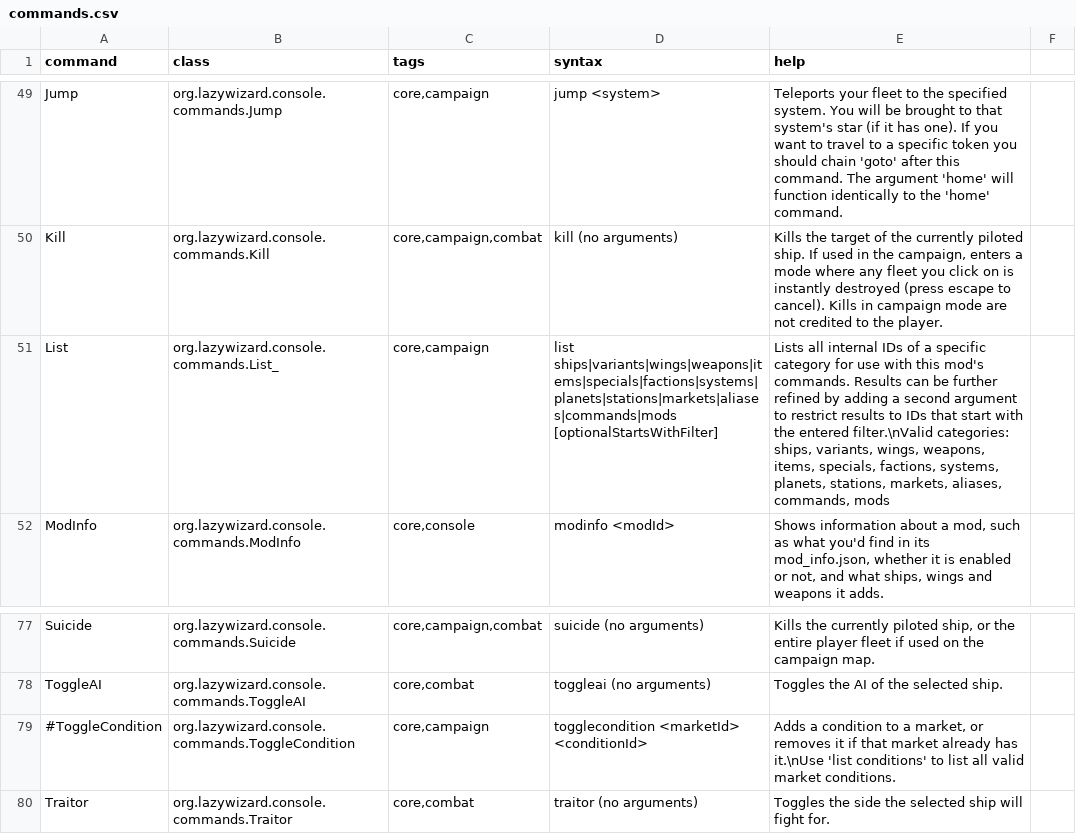
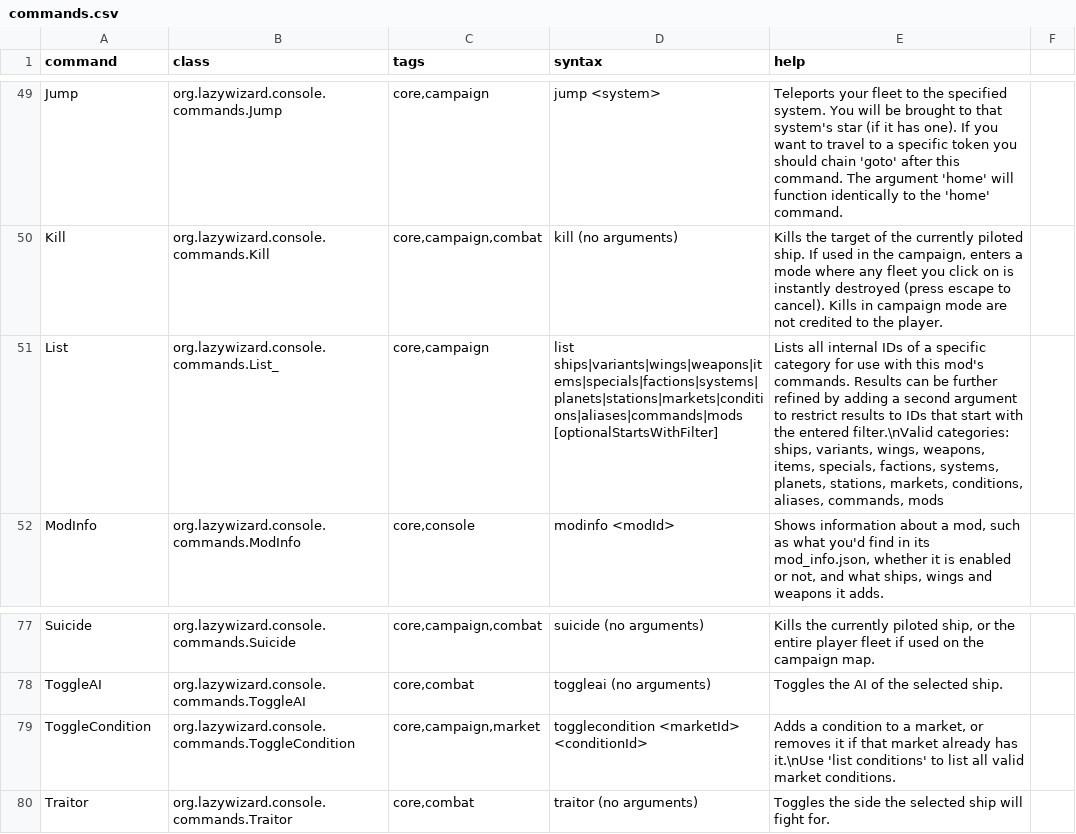
Before and after one commit to LazyWizard/console-commands, a CSV file: src/main/mod/data/console/commands.csv, drawn as a sheet; only a part is shown, gaps mark what is left out.

Commit message:
Added ToggleCondition command; more work on market command support

```diff
--- a/src/main/mod/data/console/commands.csv
+++ b/src/main/mod/data/console/commands.csv
@@ -50,3 +50,3 @@ Jump,org.lazywizard.console.commands.Jump,"core,campaign",jump <system>,"Telepor
 Kill,org.lazywizard.console.commands.Kill,"core,campaign,combat",kill (no arguments),"Kills the target of the currently piloted ship. If used in the campaign, enters a mode where any fleet you click on is instantly destroyed (press escape to cancel). Kills in campaign mode are not credited to the player."
-List,org.lazywizard.console.commands.List_,"core,campaign",list ships|variants|wings|weapons|items|specials|factions|systems|planets|stations|markets|aliases|commands|mods [optionalStartsWithFilter],"Lists all internal IDs of a specific category for use with this mod's commands. Results can be further refined by adding a second argument to restrict results to IDs that start with the entered filter.\nValid categories: ships, variants, wings, weapons, items, specials, factions, systems, planets, stations, markets, aliases, commands, mods"
+List,org.lazywizard.console.commands.List_,"core,campaign",list ships|variants|wings|weapons|items|specials|factions|systems|planets|stations|markets|conditions|aliases|commands|mods [optionalStartsWithFilter],"Lists all internal IDs of a specific category for use with this mod's commands. Results can be further refined by adding a second argument to restrict results to IDs that start with the entered filter.\nValid categories: ships, variants, wings, weapons, items, specials, factions, systems, planets, stations, markets, conditions, aliases, commands, mods"
 ModInfo,org.lazywizard.console.commands.ModInfo,"core,console",modinfo <modId>,"Shows information about a mod, such as what you'd find in its mod_info.json, whether it is enabled or not, and what ships, wings and weapons it adds."
@@ -78,3 +78,3 @@ Suicide,org.lazywizard.console.commands.Suicide,"core,campaign,combat",suicide (
 ToggleAI,org.lazywizard.console.commands.ToggleAI,"core,combat",toggleai (no arguments),"Toggles the AI of the selected ship."
-#ToggleCondition,org.lazywizard.console.commands.ToggleCondition,"core,campaign",togglecondition <marketId> <conditionId>,"Adds a condition to a market, or removes it if that market already has it.\nUse 'list conditions' to list all valid market conditions."
+ToggleCondition,org.lazywizard.console.commands.ToggleCondition,"core,campaign,market",togglecondition <marketId> <conditionId>,"Adds a condition to a market, or removes it if that market already has it.\nUse 'list conditions' to list all valid market conditions."
 Traitor,org.lazywizard.console.commands.Traitor,"core,combat",traitor (no arguments),"Toggles the side the selected ship will fight for."
```
Also changed, not shown: 6 other files.
